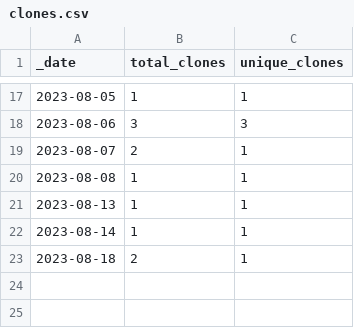
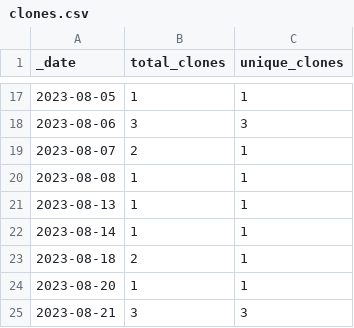
Before and after one commit to esa-cdab/cdab-service, a CSV file: traffic/clones.csv, drawn as a sheet; only a part is shown, gaps mark what is left out; the diff names each change by its address in the sheet, - before the commit and + after, or states it on an @@ line.

Commit message:
GitHub traffic

```diff
--- a/traffic/clones.csv
+++ b/traffic/clones.csv
+row 24: 2023-08-20 | 1 | 1
+row 25: 2023-08-21 | 3 | 3
```
Also changed, not shown: 2 other files.
